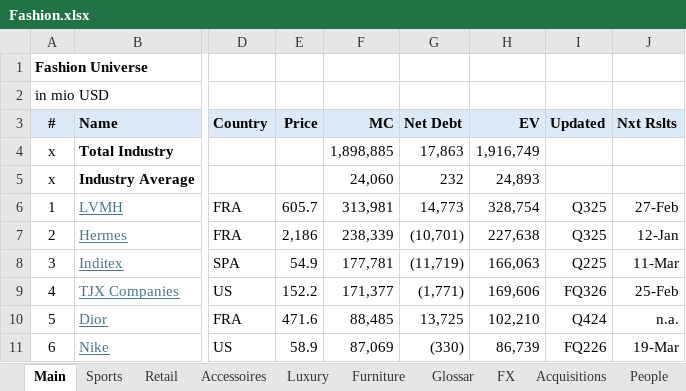
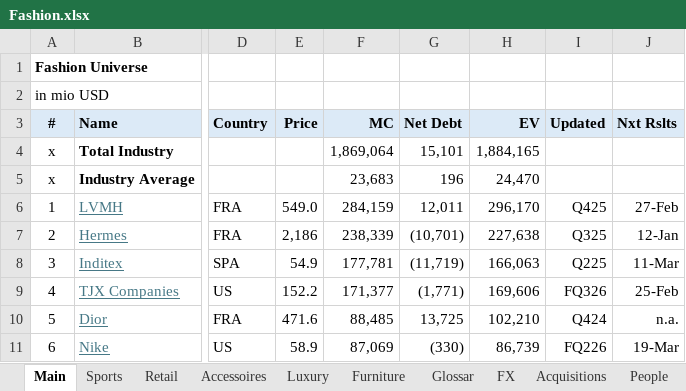
Before and after one commit to oscarsettje/MetaModels, an Excel workbook: Fashion.xlsx, sheet Main, drawn as a sheet; only a part is shown, gaps mark what is left out; values as stored, in another font and other column widths than the file's, no borders; the diff names each change by its address in the sheet, - before the commit and + after, or states it on an @@ line.

```diff
--- a/Fashion.xlsx (sheet Main)
+++ b/Fashion.xlsx (sheet Main)
-F4 (MC): 1,898,885
+F4 (MC): 1,869,064
-G4 (Net Debt): 17,863
+G4 (Net Debt): 15,101
-H4 (EV): 1,916,749
+H4 (EV): 1,884,165
-F5 (MC): 24,060
+F5 (MC): 23,683
-G5 (Net Debt): 232
+G5 (Net Debt): 196
-H5 (EV): 24,893
+H5 (EV): 24,470
-E6 (Price): 605.7
+E6 (Price): 549.0
-F6 (MC): 313,981
+F6 (MC): 284,159
-G6 (Net Debt): 14,773
+G6 (Net Debt): 12,011
-H6 (EV): 328,754
+H6 (EV): 296,170
-I6 (Updated): Q325
+I6 (Updated): Q425
```
Also changed, not shown: Tech.xlsx.
